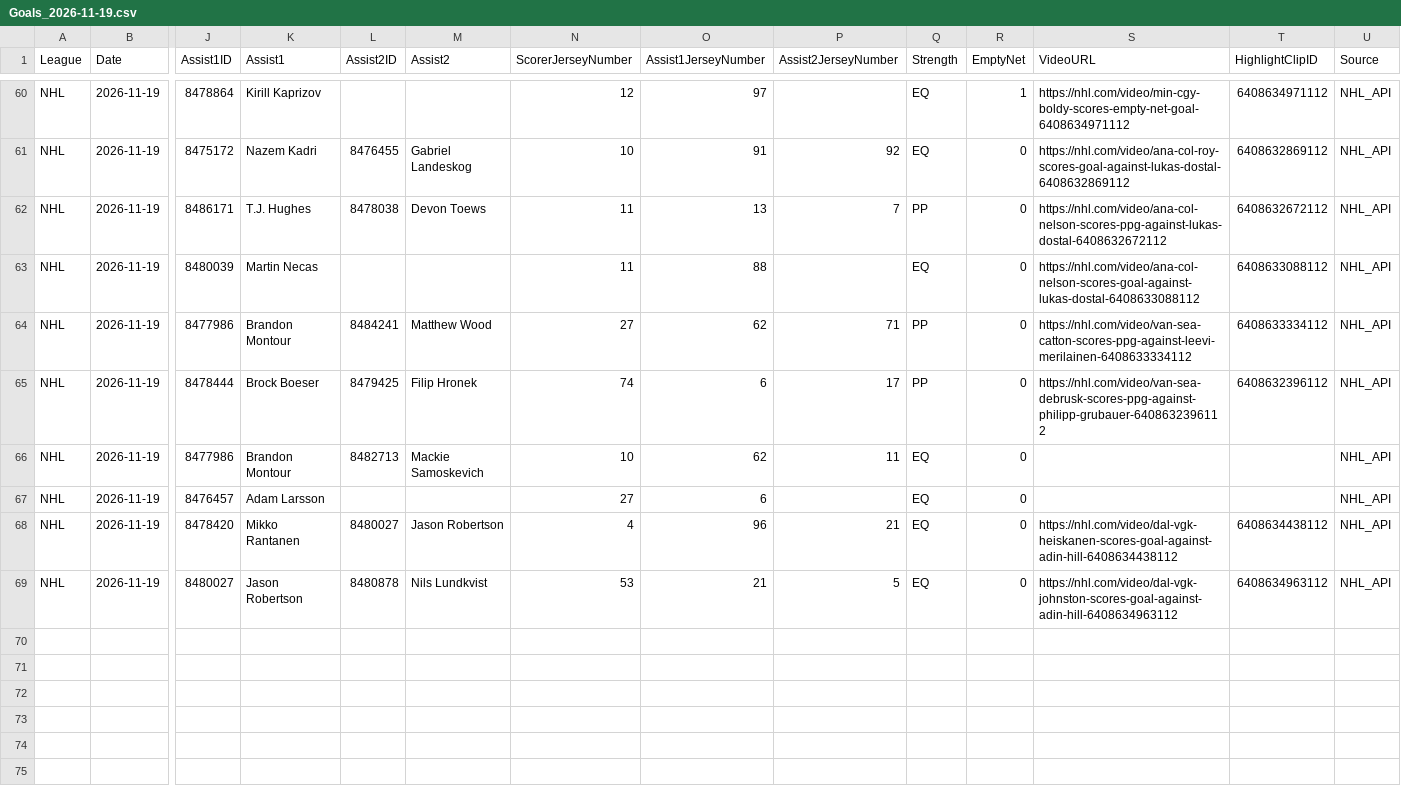
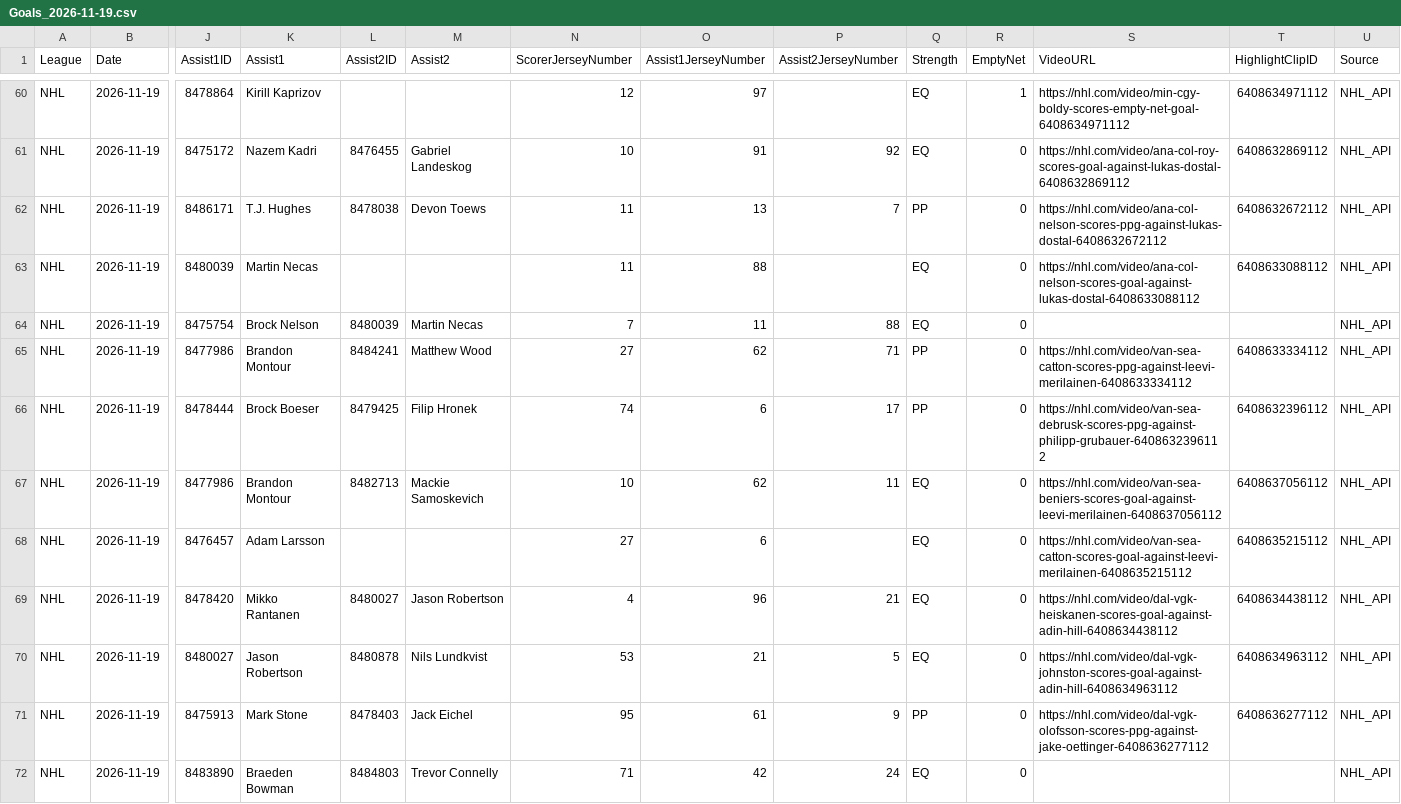
Before and after one commit to skaterbosse/hockey, a CSV file: statsByDate/data/playerstats/Goals_2026-11-19.csv, drawn as a sheet; only a part is shown, gaps mark what is left out; addresses are those after the commit; rows hold the shown columns only; the diff names each change by its address in the sheet, - before the commit and + after, or states it on an @@ line.

```diff
--- a/statsByDate/data/playerstats/Goals_2026-11-19.csv
+++ b/statsByDate/data/playerstats/Goals_2026-11-19.csv
+row 64: NHL | 2026-11-19 | 8475754 | Brock Nelson | 8480039 | Martin Necas | 7 | 11 | 88 | EQ | 0 |  |  | NHL_API
-S67 (VideoURL): (empty)
+S67 (VideoURL): https://nhl.com/video/van-sea-beniers-scores-goal-against-leevi-merilainen-6408637056112
-T67 (HighlightClipID): (empty)
+T67 (HighlightClipID): 6408637056112
-S68 (VideoURL): (empty)
+S68 (VideoURL): https://nhl.com/video/van-sea-catton-scores-goal-against-leevi-merilainen-6408635215112
-T68 (HighlightClipID): (empty)
+T68 (HighlightClipID): 6408635215112
+row 71: NHL | 2026-11-19 | 8475913 | Mark Stone | 8478403 | Jack Eichel | 95 | 61 | 9 | PP | 0 | https://nhl.com/video/dal-vgk-olofsson-scores-ppg-against-jake-oettinger-6408636277112 | 6408636277112 | NHL_API
+row 72: NHL | 2026-11-19 | 8483890 | Braeden Bowman | 8484803 | Trevor Connelly | 71 | 42 | 24 | EQ | 0 |  |  | NHL_API
```
Also changed, not shown: statsByDate/data/games/Games_2026-11-19.csv, statsByDate/data/playerstats/PlayerStats_2026-11-19.csv, 12 other files.
